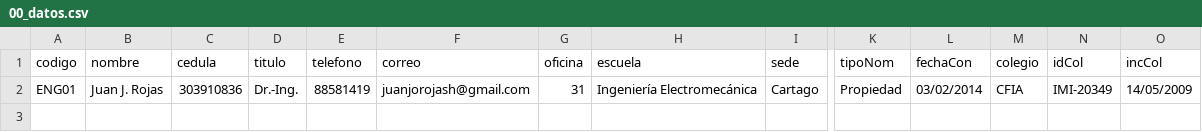
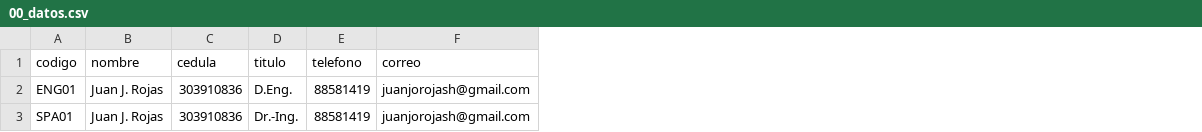
Before and after one commit to juanjorojash/CV, a CSV file: 00_datos.csv, drawn as a sheet; only a part is shown, gaps mark what is left out; removed rows and columns are numbered as before the commit, all else as after; rows hold the shown columns only; the diff names each change by its address in the sheet, - before the commit and + after, or states it on an @@ line.

```diff
--- a/00_datos.csv
+++ b/00_datos.csv
-column G (oficina), row 2: 31
-column H (escuela), row 2: Ingeniería Electromecánica
-column I (sede), row 2: Cartago
-column K (tipoNom), row 2: Propiedad
-column L (fechaCon), row 2: 03/02/2014
-column M (colegio), row 2: CFIA
-column N (idCol), row 2: IMI-20349
-column O (incCol), row 2: 14/05/2009
-D2 (titulo): Dr.-Ing.
+D2 (titulo): D.Eng.
+row 3: SPA01 | Juan J. Rojas | 303910836 | Dr.-Ing. | 88581419 | juanjorojash@gmail.com
```
Also changed, not shown: 01_grados.csv, 02_experiencia.csv, 15 other files.
